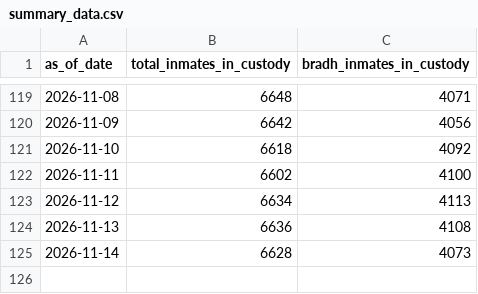
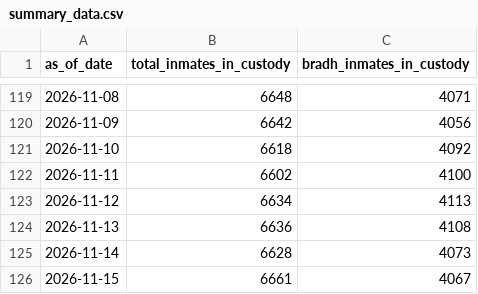
Before and after one commit to dlevine01/record-doc-daily-inmates, a CSV file: Summary data/summary_data.csv, drawn as a sheet; only a part is shown, gaps mark what is left out; the diff names each change by its address in the sheet, - before the commit and + after, or states it on an @@ line.

```diff
--- a/Summary data/summary_data.csv
+++ b/Summary data/summary_data.csv
+row 126: 2026-11-15 | 6661 | 4067
```
Also changed, not shown: 3 other files.
